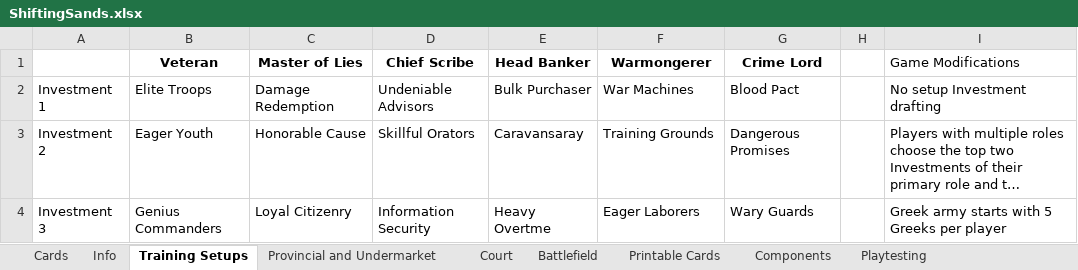
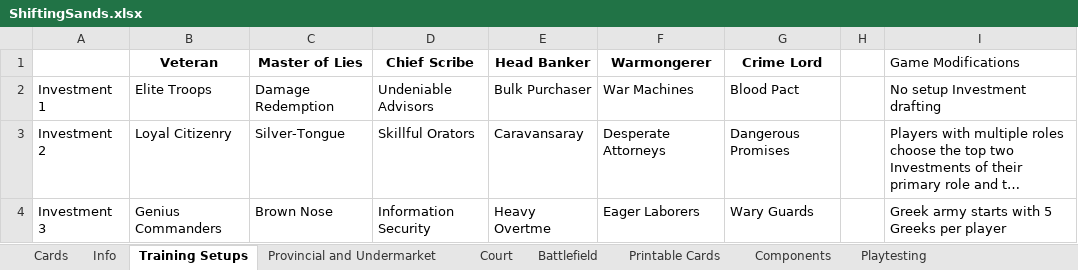
Before and after one commit to bdonet/ShiftingSands, an Excel workbook: ShiftingSands.xlsx, sheet Training Setups, drawn as a sheet; only a part is shown; long unchanged cells end in …; values as stored, in another font and other column widths than the file's, no borders; the diff covers the shown part only; the diff names each change by its address in the sheet, - before the commit and + after, or states it on an @@ line.

```diff
--- a/ShiftingSands.xlsx (sheet Training Setups)
+++ b/ShiftingSands.xlsx (sheet Training Setups)
-B3 (Veteran): Eager Youth
+B3 (Veteran): Loyal Citizenry
-C3 (Master of Lies): Honorable Cause
+C3 (Master of Lies): Silver-Tongue
-F3 (Warmongerer): Training Grounds
+F3 (Warmongerer): Desperate Attorneys
-C4 (Master of Lies): Loyal Citizenry
+C4 (Master of Lies): Brown Nose
```
Also changed, not shown: 6 edited cells elsewhere in this sheet, sheet Cards, sheet Printable Cards, sheet Playtesting, formulas that keep their value.
